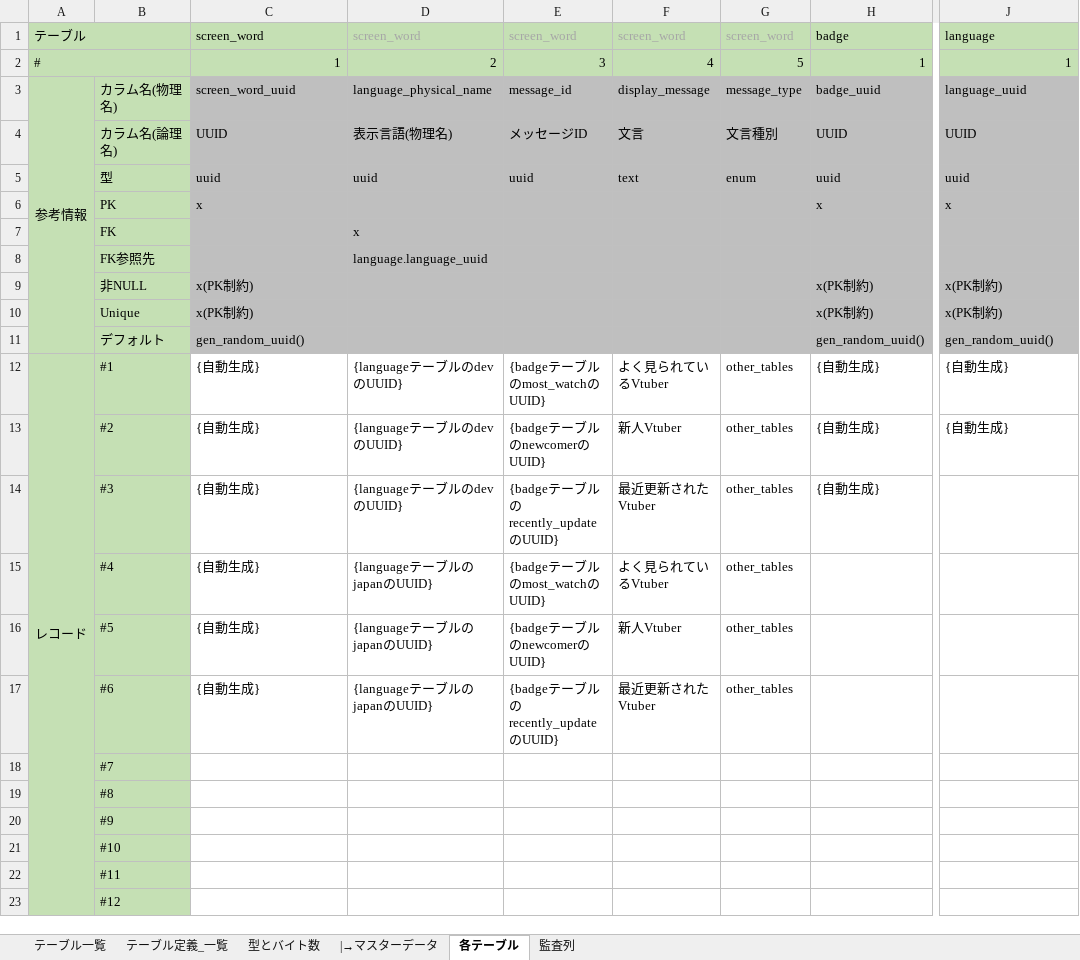
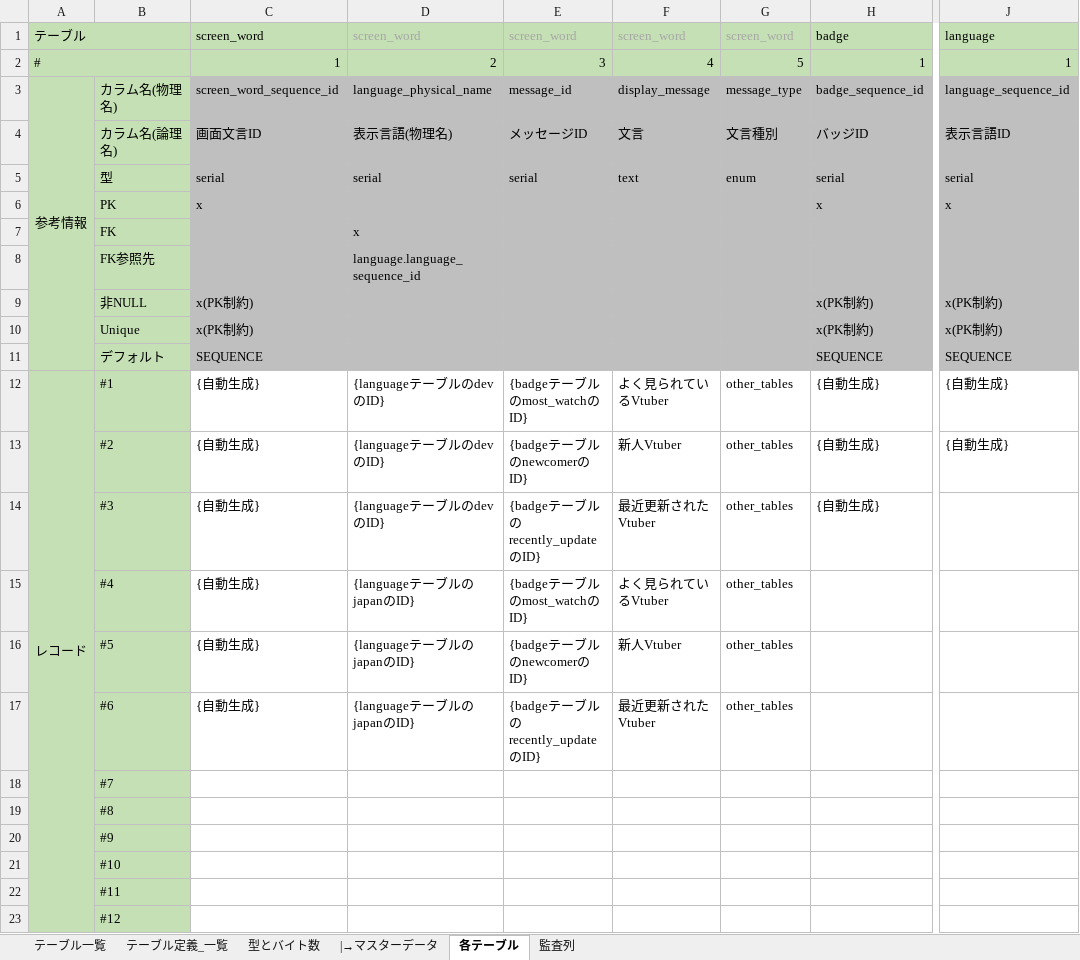
Before and after one commit to Soranoana/VtuberMeikan, an Excel workbook: .design/DB/DB設計.xlsx, sheet 各テーブル, drawn as a sheet; only a part is shown, gaps mark what is left out; values as stored, in another font and other column widths than the file's, no borders; the diff names each change by its address in the sheet, - before the commit and + after, or states it on an @@ line.

Commit message:
uuidを廃止し、serialに統一。AIレビュは未実施。

```diff
--- a/.design/DB/DB設計.xlsx (sheet 各テーブル)
+++ b/.design/DB/DB設計.xlsx (sheet 各テーブル)
-C3: screen_word_uuid
+C3: screen_word_sequence_id
-H3: badge_uuid
+H3: badge_sequence_id
-J3: language_uuid
+J3: language_sequence_id
-C4: UUID
+C4: 画面文言ID
-H4: UUID
+H4: バッジID
-J4: UUID
+J4: 表示言語ID
-C5: uuid
+C5: serial
-D5: uuid
+D5: serial
-E5: uuid
+E5: serial
-H5: uuid
+H5: serial
-J5: uuid
+J5: serial
-D8: language.language_uuid
+D8: language.language_sequence_id
-C11: gen_random_uuid()
+C11: SEQUENCE
-H11: gen_random_uuid()
+H11: SEQUENCE
-J11: gen_random_uuid()
+J11: SEQUENCE
-D12:D14: {languageテーブルのdevのUUID}
+D12:D14: {languageテーブルのdevのID}
-E12: {badgeテーブルのmost_watchのUUID}
+E12: {badgeテーブルのmost_watchのID}
-E13: {badgeテーブルのnewcomerのUUID}
+E13: {badgeテーブルのnewcomerのID}
-E14: {badgeテーブルのrecently_updateのUUID}
+E14: {badgeテーブルのrecently_updateのID}
-D15:D17: {languageテーブルのjapanのUUID}
+D15:D17: {languageテーブルのjapanのID}
-E15: {badgeテーブルのmost_watchのUUID}
+E15: {badgeテーブルのmost_watchのID}
-E16: {badgeテーブルのnewcomerのUUID}
+E16: {badgeテーブルのnewcomerのID}
-E17: {badgeテーブルのrecently_updateのUUID}
+E17: {badgeテーブルのrecently_updateのID}
```
Also changed, not shown: sheet テーブル定義_一覧, sheet テーブル一覧, formulas that keep their value, hidden cells, 2 other files.
